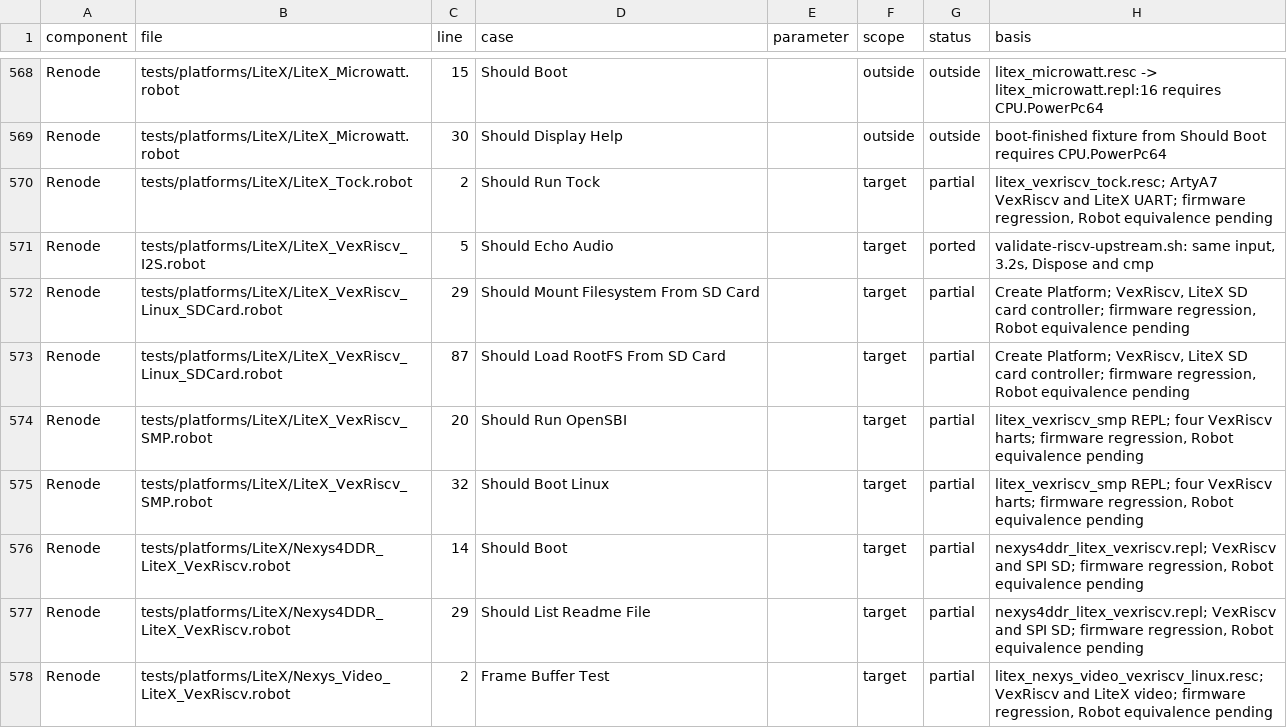
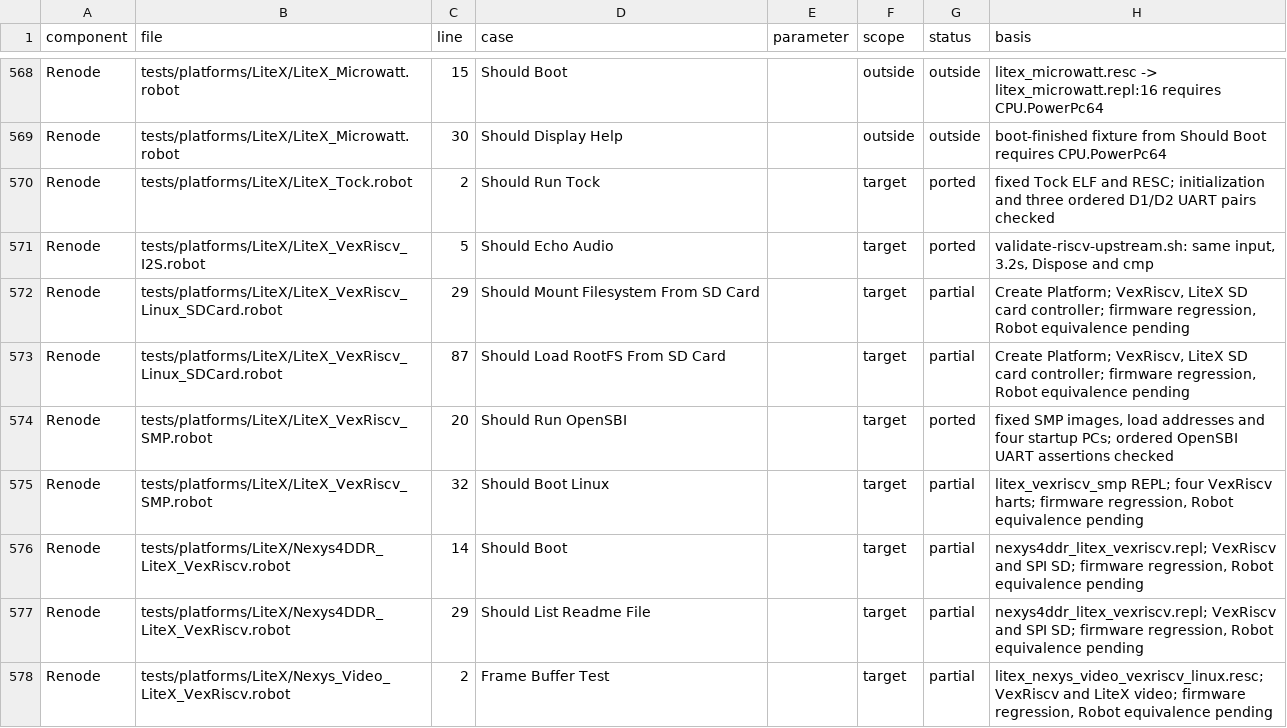
Before and after one commit to Koukyosyumei/penv, a TSV file: docs/riscv-upstream-cases.tsv, drawn as a sheet; only a part is shown, gaps mark what is left out.

Commit message:
Port ordered LiteX Tock and OpenSBI UART assertions

```diff
--- a/docs/riscv-upstream-cases.tsv
+++ b/docs/riscv-upstream-cases.tsv
@@ -569,3 +569,3 @@ Renode	tests/platforms/LiteX/LiteX_Microwatt.robot	15	Should Boot		outside	outsi
 Renode	tests/platforms/LiteX/LiteX_Microwatt.robot	30	Should Display Help		outside	outside	boot-finished fixture from Should Boot requires CPU.PowerPc64
-Renode	tests/platforms/LiteX/LiteX_Tock.robot	2	Should Run Tock		target	partial	litex_vexriscv_tock.resc; ArtyA7 VexRiscv and LiteX UART; firmware regression, Robot equivalence pending
+Renode	tests/platforms/LiteX/LiteX_Tock.robot	2	Should Run Tock		target	ported	fixed Tock ELF and RESC; initialization and three ordered D1/D2 UART pairs checked
 Renode	tests/platforms/LiteX/LiteX_VexRiscv_I2S.robot	5	Should Echo Audio		target	ported	validate-riscv-upstream.sh: same input, 3.2s, Dispose and cmp
@@ -573,3 +573,3 @@ Renode	tests/platforms/LiteX/LiteX_VexRiscv_Linux_SDCard.robot	29	Should Mount F
 Renode	tests/platforms/LiteX/LiteX_VexRiscv_Linux_SDCard.robot	87	Should Load RootFS From SD Card		target	partial	Create Platform; VexRiscv, LiteX SD card controller; firmware regression, Robot equivalence pending
-Renode	tests/platforms/LiteX/LiteX_VexRiscv_SMP.robot	20	Should Run OpenSBI		target	partial	litex_vexriscv_smp REPL; four VexRiscv harts; firmware regression, Robot equivalence pending
+Renode	tests/platforms/LiteX/LiteX_VexRiscv_SMP.robot	20	Should Run OpenSBI		target	ported	fixed SMP images, load addresses and four startup PCs; ordered OpenSBI UART assertions checked
 Renode	tests/platforms/LiteX/LiteX_VexRiscv_SMP.robot	32	Should Boot Linux		target	partial	litex_vexriscv_smp REPL; four VexRiscv harts; firmware regression, Robot equivalence pending
```
Also changed, not shown: 4 other files.
